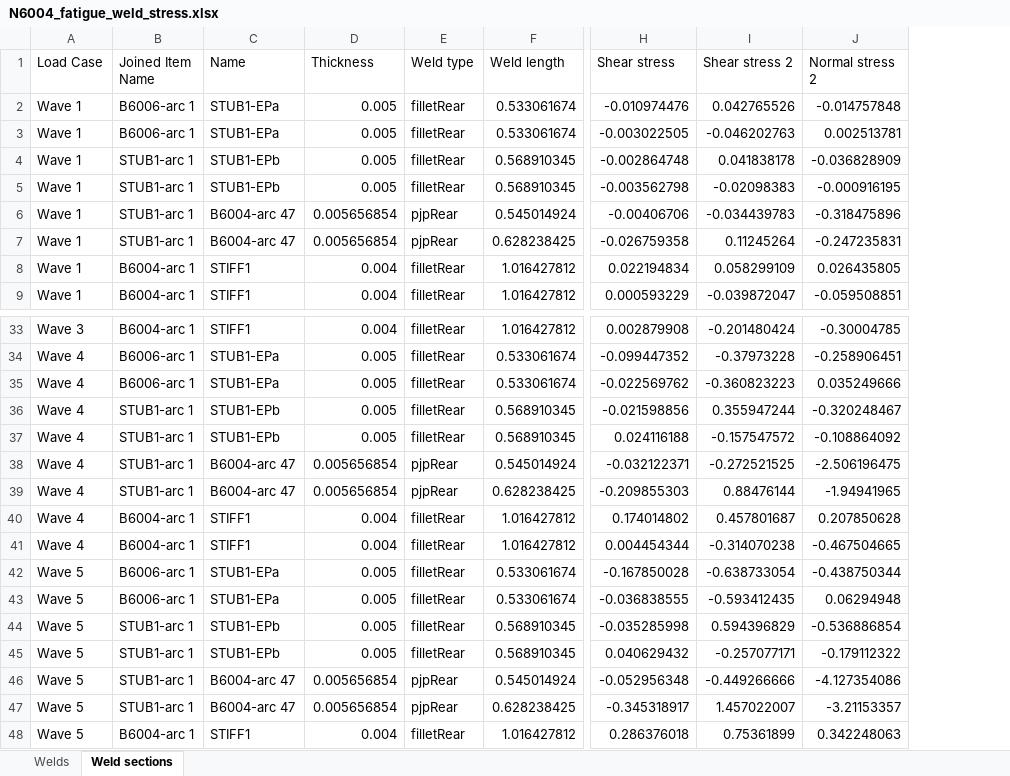
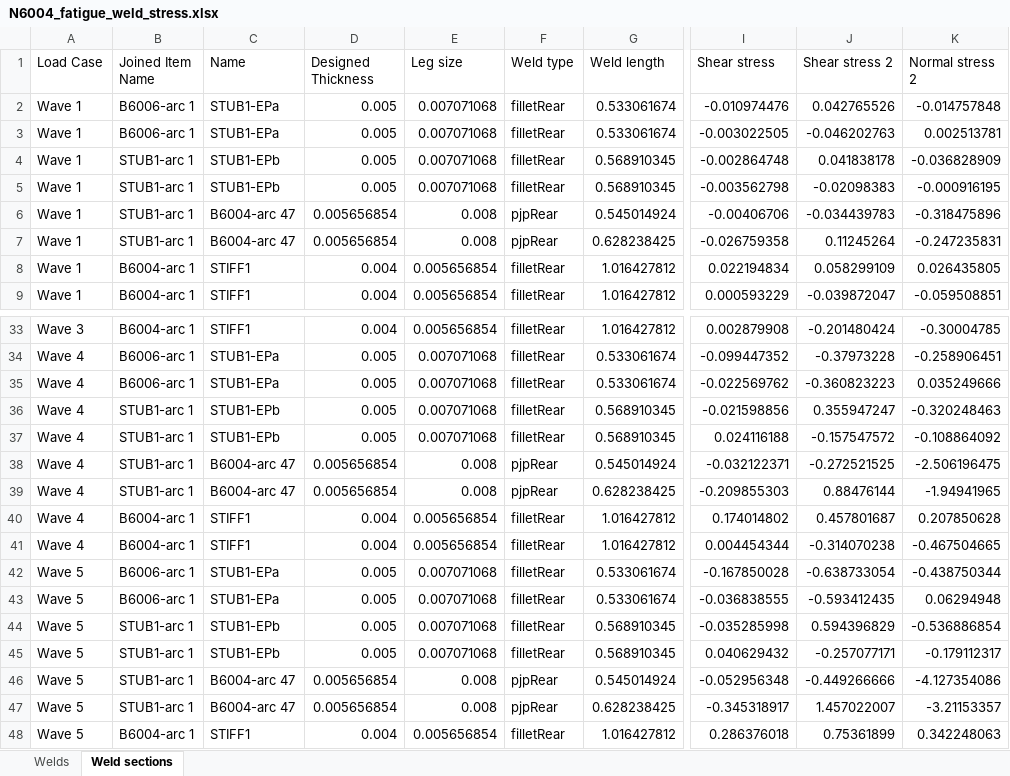
Before and after one commit to WT-MWO/pyIdeaStatica, an Excel workbook: N6004_fatigue_weld_stress.xlsx, sheet Weld sections, drawn as a sheet; only a part is shown, gaps mark what is left out; values as stored, in another font and other column widths than the file's, no borders; addresses are those after the commit; the diff names each change by its address in the sheet, - before the commit and + after, or states it on an @@ line.

```diff
--- a/N6004_fatigue_weld_stress.xlsx (sheet Weld sections)
+++ b/N6004_fatigue_weld_stress.xlsx (sheet Weld sections)
+column E (Leg size), rows 2-9: 0.007071068 | 0.007071068 | 0.007071068 | 0.007071068 | 0.008 | 0.008 | 0.005656854 | 0.005656854; rows 33-48: 0.005656854 | 0.007071068 | 0.007071068 | 0.007071068 | 0.007071068 | 0.008 | 0.008 | 0.005656854 | 0.005656854 | 0.007071068 | 0.007071068 | 0.007071068 | 0.007071068 | 0.008 | 0.008 | 0.005656854
-D1: Thickness
+D1: Designed Thickness
-J36 (Shear stress 2): 0.355947244
+J36 (Shear stress 2): 0.355947247
-K36 (Normal stress 2): -0.320248467
+K36 (Normal stress 2): -0.320248463
-K45 (Normal stress 2): -0.179112322
+K45 (Normal stress 2): -0.179112317
```
Also changed, not shown: sheet Welds, N6005_weld_stress.xlsx, 3 other files.
